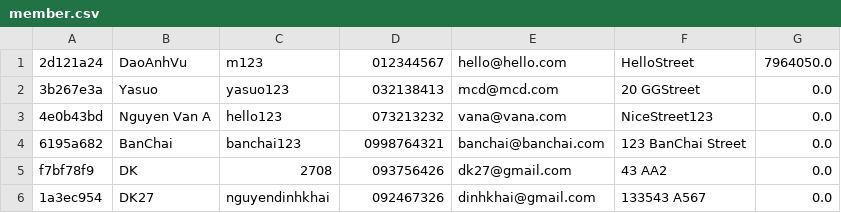
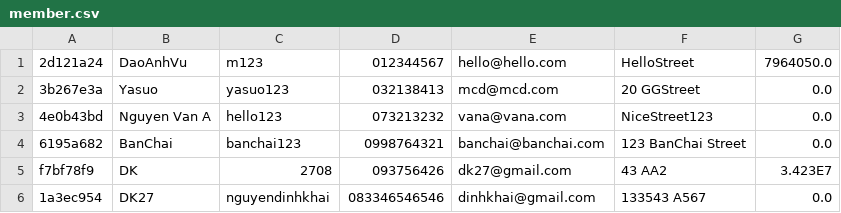
Before and after one commit to DaoAnhVu1/GroupJava, a CSV file: data/member.csv, drawn as a sheet.

```diff
--- a/data/member.csv
+++ b/data/member.csv
@@ -4,3 +4,3 @@
 6195a682,BanChai,banchai123,0998764321,banchai@banchai.com,123 BanChai Street,0.0
-f7bf78f9,DK,2708,093756426,dk27@gmail.com,43 AA2,0.0
-1a3ec954,DK27,nguyendinhkhai,092467326,dinhkhai@gmail.com,133543 A567,0.0
+f7bf78f9,DK,2708,093756426,dk27@gmail.com,43 AA2,3.423E7
+1a3ec954,DK27,nguyendinhkhai,083346546546,dinhkhai@gmail.com,133543 A567,0.0
```
Also changed, not shown: 3 other files.
